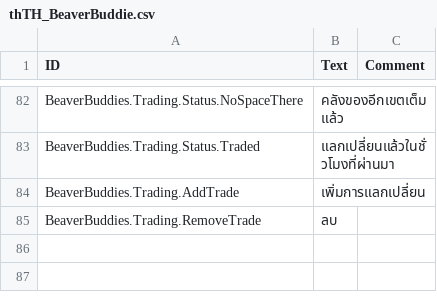
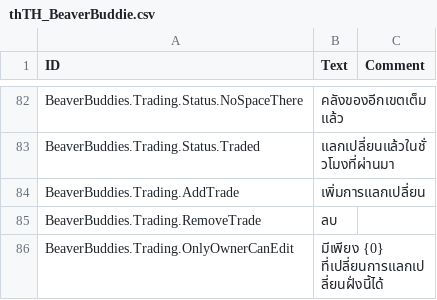
Before and after one commit to FezVrasta/BeaverBuddies-CoOp-PvP-Edition, a CSV file: BeaverBuddies/Localizations/thTH_BeaverBuddie.csv, drawn as a sheet; only a part is shown, gaps mark what is left out; the diff names each change by its address in the sheet, - before the commit and + after, or states it on an @@ line.

Commit message:
Only the owner of a Trading Post side's district can change its trades

```diff
--- a/BeaverBuddies/Localizations/thTH_BeaverBuddie.csv
+++ b/BeaverBuddies/Localizations/thTH_BeaverBuddie.csv
+row 86: BeaverBuddies.Trading.OnlyOwnerCanEdit | มีเพียง {0} ที่เปลี่ยนการแลกเปลี่ยนฝั่งนี้ได้
```
Also changed, not shown: BeaverBuddies/Localizations/esES_BeaverBuddie.csv, BeaverBuddies/Localizations/jaJP_BeaverBuddie.csv, 15 other files.
